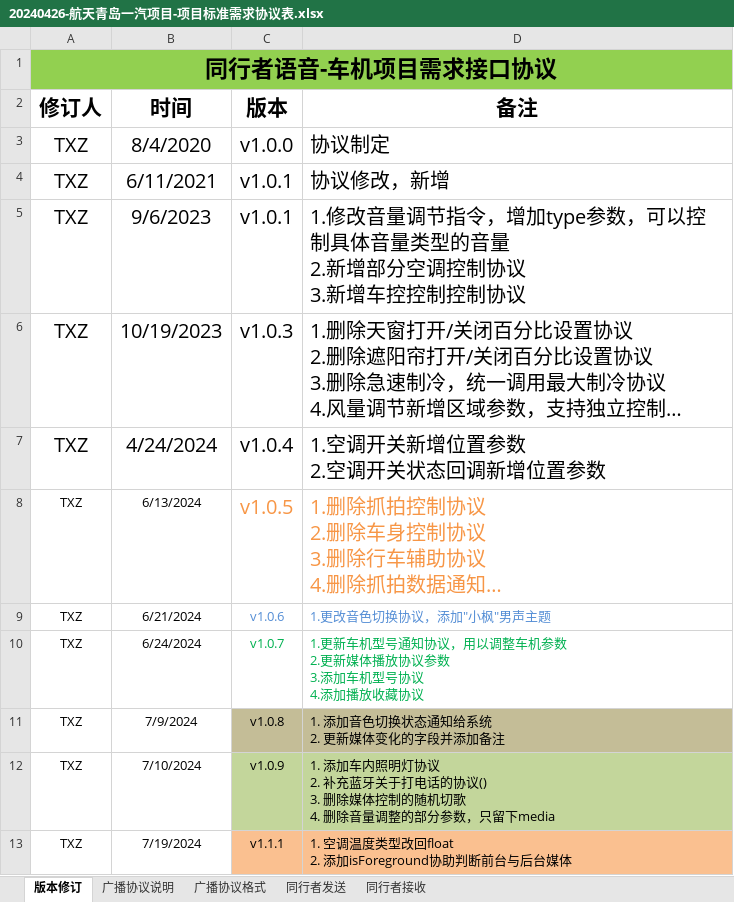
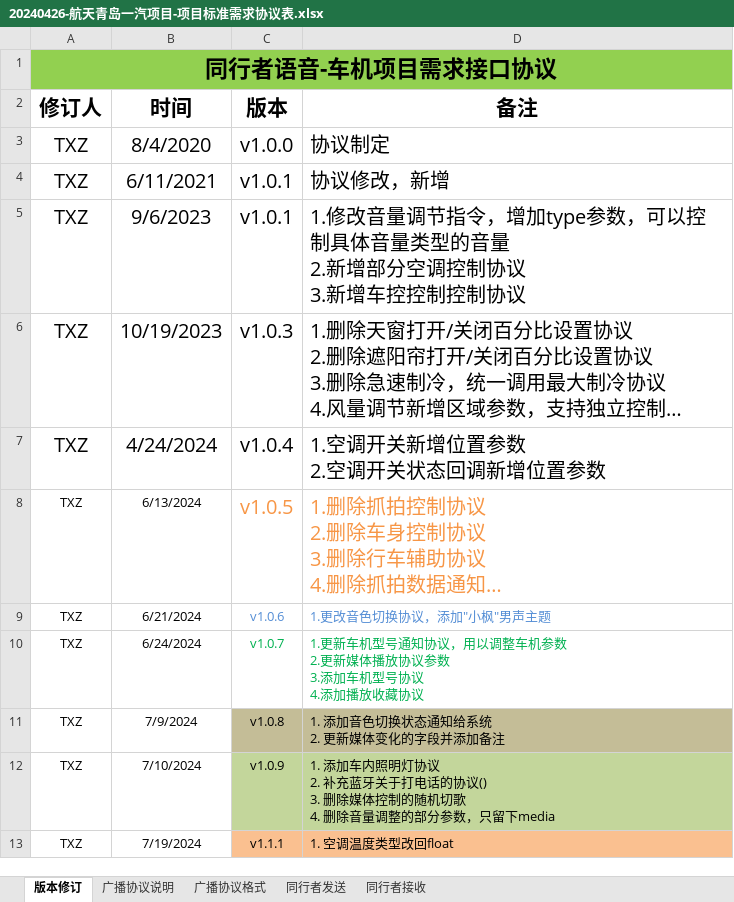
Before and after one commit to Zimang/TXZProject, an Excel workbook: assest/20240426-航天青岛一汽项目-项目标准需求协议表.xlsx, sheet 版本修订, drawn as a sheet; long unchanged cells end in …; values as stored, in another font and other column widths than the file's, no borders; ↵ is a line break in a cell; the diff names each change by its address in the sheet, - before the commit and + after, or states it on an @@ line.

```diff
--- a/assest/20240426-航天青岛一汽项目-项目标准需求协议表.xlsx (sheet 版本修订)
+++ b/assest/20240426-航天青岛一汽项目-项目标准需求协议表.xlsx (sheet 版本修订)
-D13 (备注): 1. 空调温度类型改回float ↵ 2. 添加isForeground协助判断前台与后台媒体
+D13 (备注): 1. 空调温度类型改回float
```
Also changed, not shown: sheet 同行者接收, sheet 同行者发送, assest/20240626-解放项目-语音指令表-v1.0.1.xlsx, assest/陕汽德龙x6000英文指令表20240715.xlsx, 8 other files.
